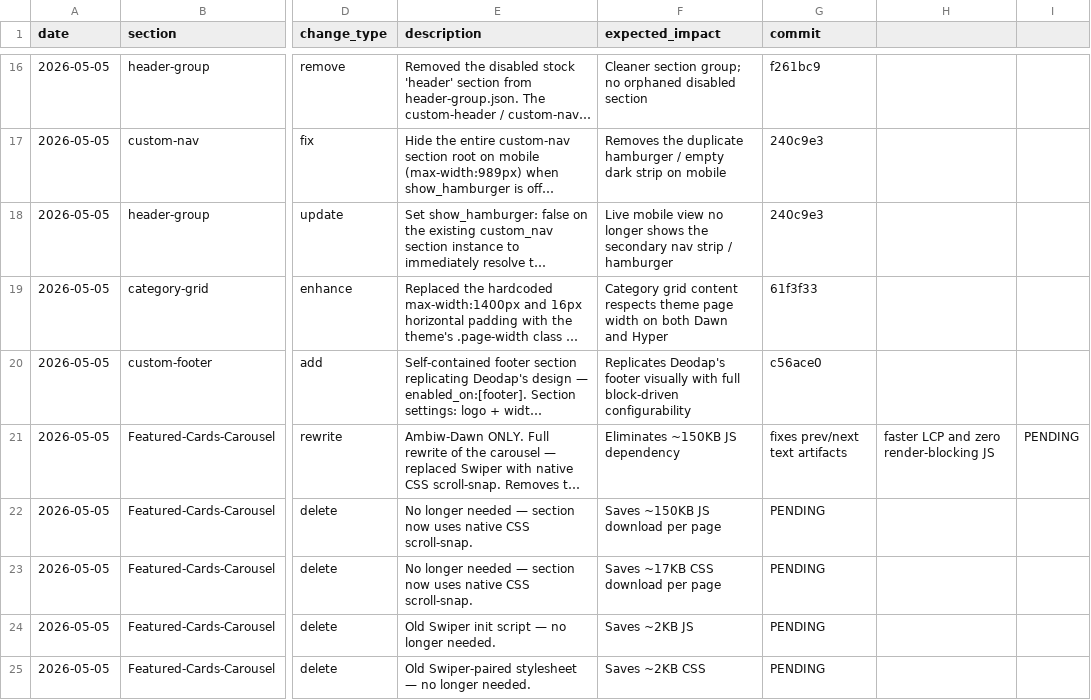
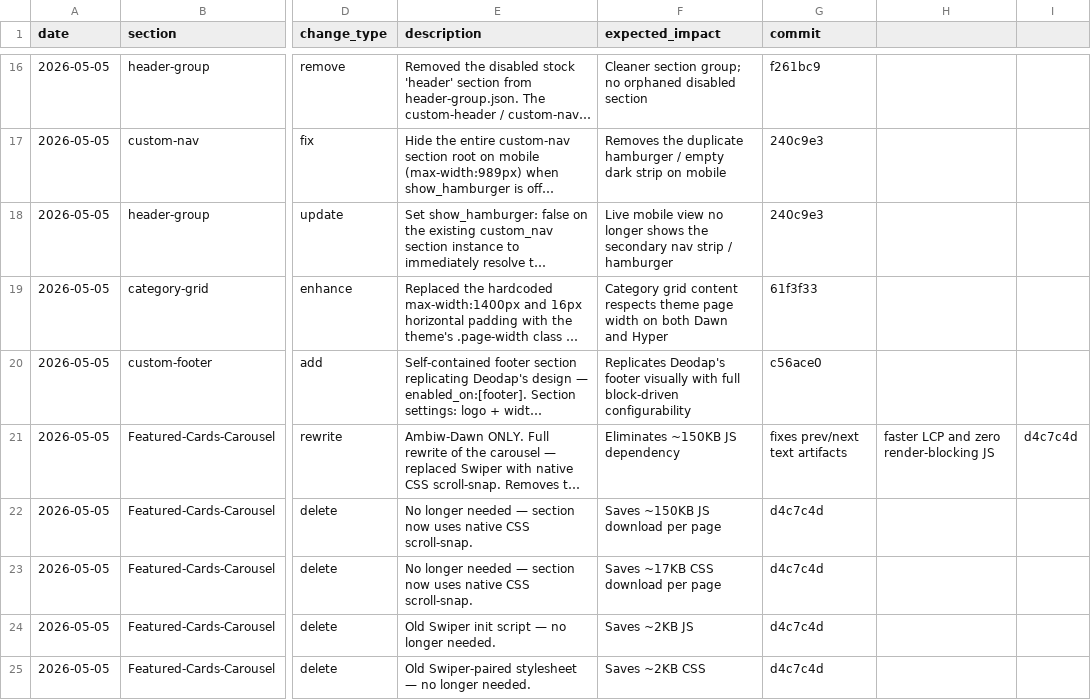
Before and after one commit to Aashutosh1632/Ambiw-Dawn, a CSV file: change-log.csv, drawn as a sheet; only a part is shown, gaps mark what is left out; long unchanged cells end in …; the diff names each change by its address in the sheet, - before the commit and + after, or states it on an @@ line.

Commit message:
Update change-log with carousel rewrite SHA

```diff
--- a/change-log.csv
+++ b/change-log.csv
-I21: PENDING
+I21: d4c7c4d
-G22:G25 (commit): PENDING
+G22:G25 (commit): d4c7c4d
```
